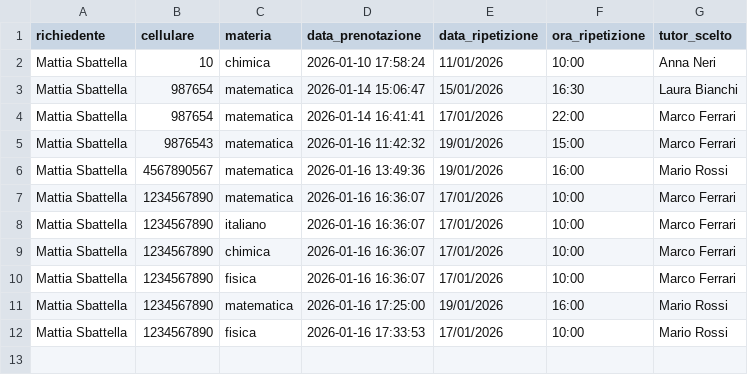
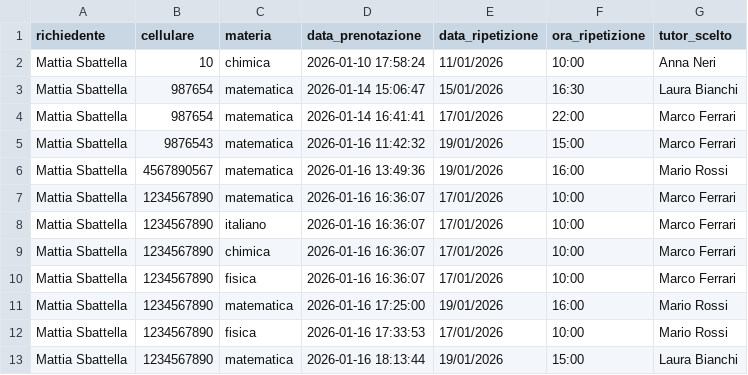
Before and after one commit to SbattellaMattia/SchoolTutoring-RasaChatbot, a CSV file: actions/csv/bookings.csv, drawn as a sheet; the diff names each change by its address in the sheet, - before the commit and + after, or states it on an @@ line.

```diff
--- a/actions/csv/bookings.csv
+++ b/actions/csv/bookings.csv
+row 13: Mattia Sbattella | 1234567890 | matematica | 2026-01-16 18:13:44 | 19/01/2026 | 15:00 | Laura Bianchi
```
Also changed, not shown: 4 other files.
